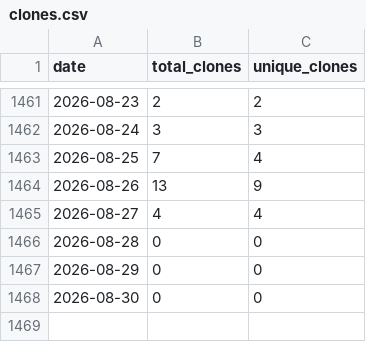
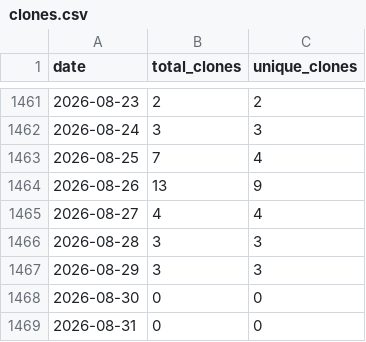
Before and after one commit to wumphlett/COMP-4320, a CSV file: .traffic/clones.csv, drawn as a sheet; only a part is shown, gaps mark what is left out.

Commit message:
Updating repository traffic

```diff
--- a/.traffic/clones.csv
+++ b/.traffic/clones.csv
@@ -1465,4 +1465,5 @@ date,total_clones,unique_clones
 2026-08-27,4,4
-2026-08-28,0,0
-2026-08-29,0,0
+2026-08-28,3,3
+2026-08-29,3,3
 2026-08-30,0,0
+2026-08-31,0,0
```
Also changed, not shown: .traffic/views.csv, 3 other files.
